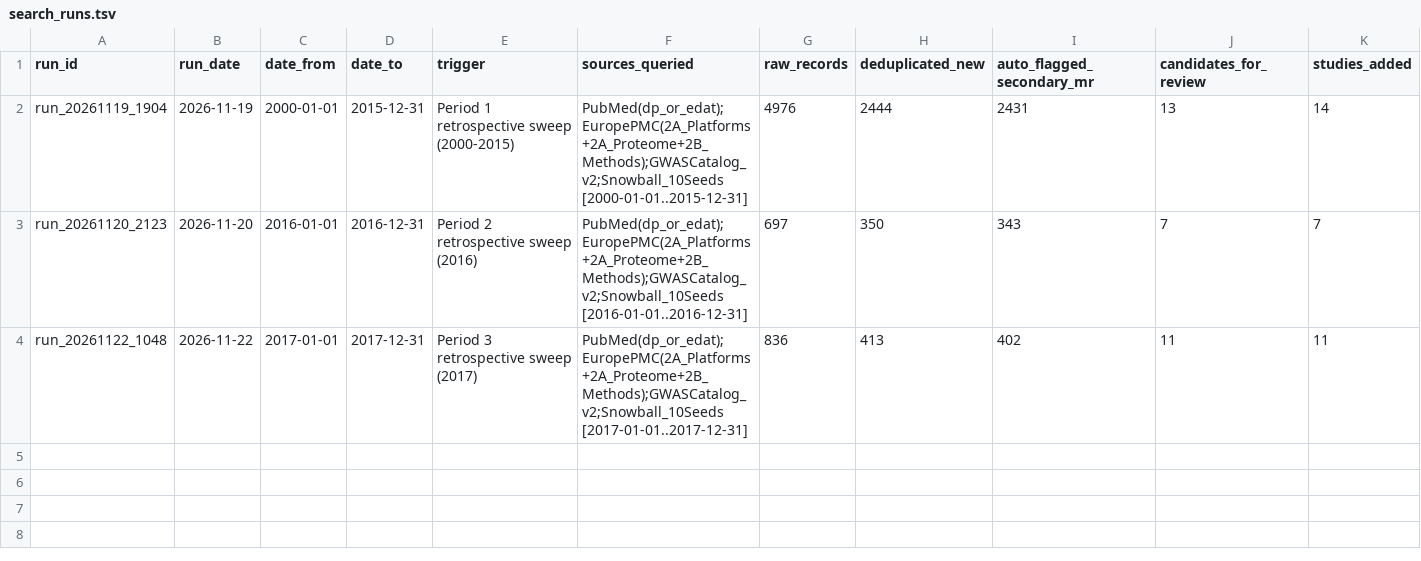
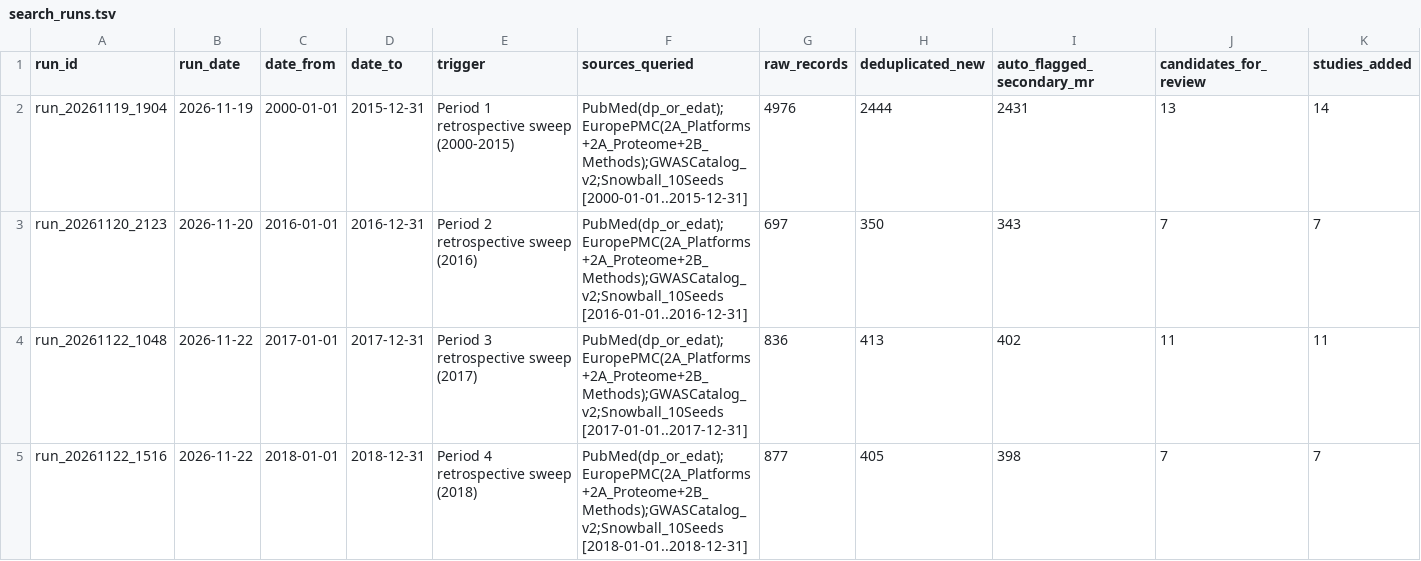
Before and after one commit to mattlee821/proteomic-gwas-catalogue, a TSV file: catalogue/search_runs.tsv, drawn as a sheet; only a part is shown; rows hold the shown columns only; the diff names each change by its address in the sheet, - before the commit and + after, or states it on an @@ line.

```diff
--- a/catalogue/search_runs.tsv
+++ b/catalogue/search_runs.tsv
+row 5: run_20261122_1516 | 2026-11-22 | 2018-01-01 | 2018-12-31 | Period 4 retrospective sweep (2018) | PubMed(dp_or_edat);EuropePMC(2A_Platforms+2A_Proteome+2B_Methods);GWASCatalog_v2;Snowball_10Seeds [2018-01-01..2018-12-31] | 877 | 405 | 398 | 7 | 7
```
Also changed, not shown: catalogue/cohort_membership.tsv, catalogue/excluded_records.tsv, 5 other files.
